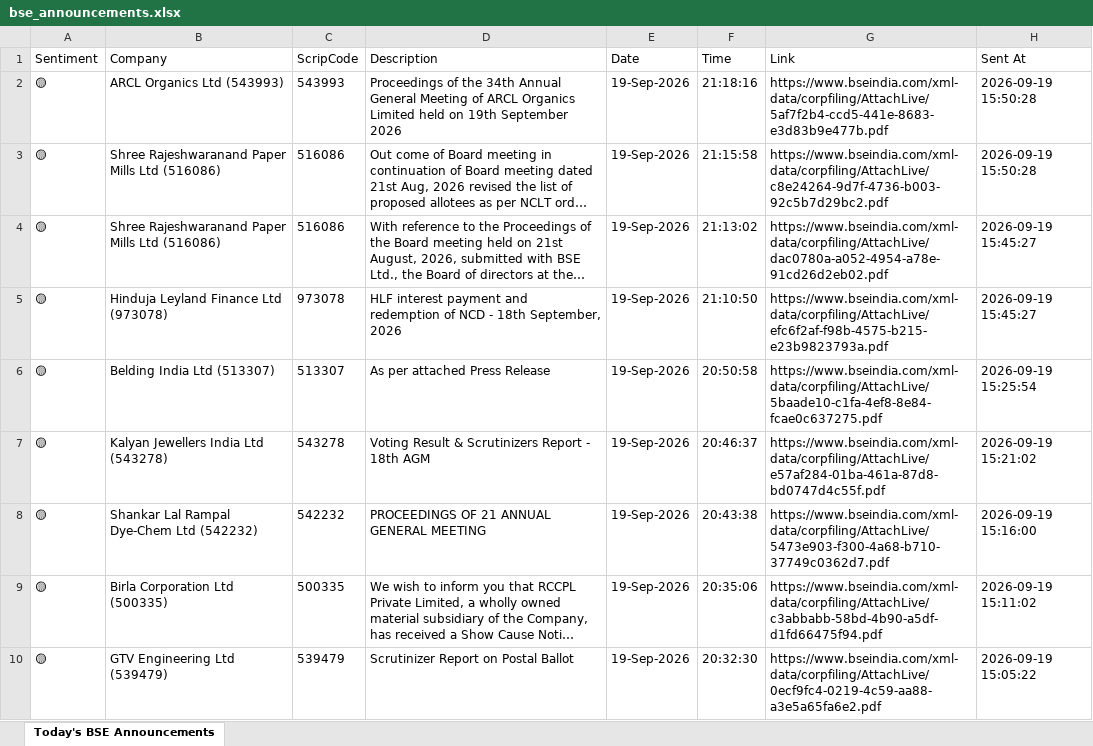
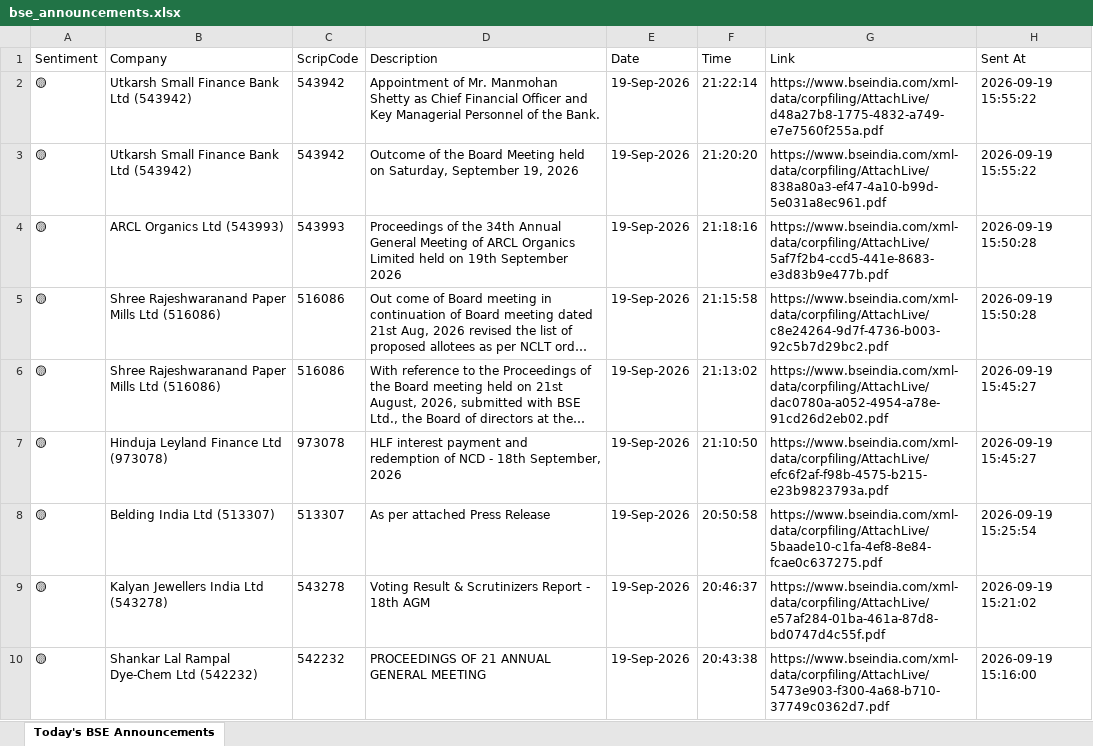
Before and after one commit to divy008/Levnse, an Excel workbook: bse_announcements.xlsx, sheet Today's BSE Announcements, drawn as a sheet; only a part is shown; the shorter side is filled out with more unchanged rows; long unchanged cells end in …; values as stored, in another font and other column widths than the file's, no borders; the diff names each change by its address in the sheet, - before the commit and + after, or states it on an @@ line.

```diff
--- a/bse_announcements.xlsx (sheet Today's BSE Announcements)
+++ b/bse_announcements.xlsx (sheet Today's BSE Announcements)
+row 2: 🟡 | Utkarsh Small Finance Bank Ltd (543942) | 543942 | Appointment of Mr. Manmohan Shetty as Chief Financial Officer and Key Managerial Personnel of the Bank. | 19-Sep-2026 | 21:22:14 | https://www.bseindia.com/xml-data/corpfiling/AttachLive/d48a27b8-1775-4832-a749-e7e7560f255a.pdf | 2026-09-19 15:55:22
+row 3: 🟡 | Utkarsh Small Finance Bank Ltd (543942) | 543942 | Outcome of the Board Meeting held on Saturday, September 19, 2026 | 19-Sep-2026 | 21:20:20 | https://www.bseindia.com/xml-data/corpfiling/AttachLive/838a80a3-ef47-4a10-b99d-5e031a8ec961.pdf | 2026-09-19 15:55:22
```
Also changed, not shown: 5 other files.
